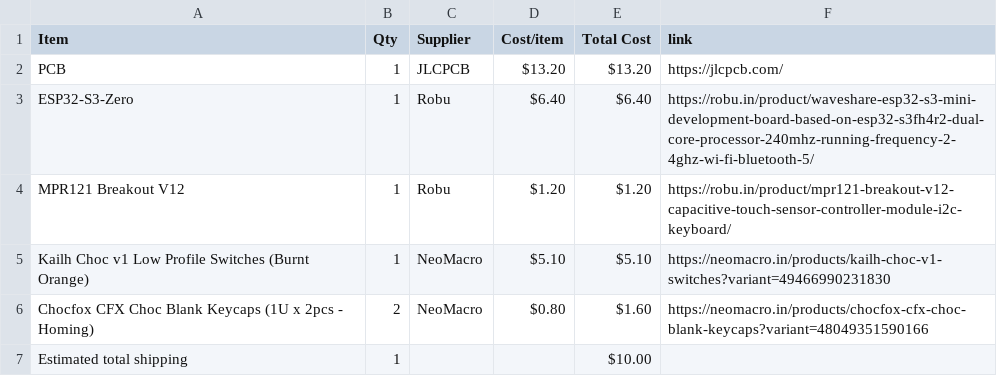
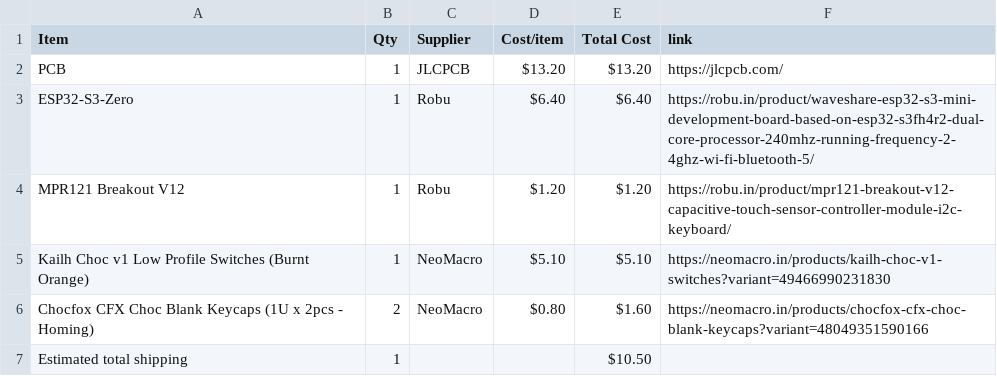
Before and after one commit to wldd22/octa-chord, a CSV file: BOM.csv, drawn as a sheet.

Commit message:
Sync Octa Chord from Half Life

```diff
--- a/BOM.csv
+++ b/BOM.csv
@@ -6,2 +6,2 @@ Kailh Choc v1 Low Profile Switches (Burnt Orange),1,NeoMacro,$5.10,$5.10,https:/
 Chocfox CFX Choc Blank Keycaps (1U x 2pcs - Homing),2,NeoMacro,$0.80,$1.60,https://neomacro.in/products/chocfox-cfx-choc-blank-keycaps?variant=48049351590166
-Estimated total shipping,1,,,$10.00,
+Estimated total shipping,1,,,$10.50,
```
